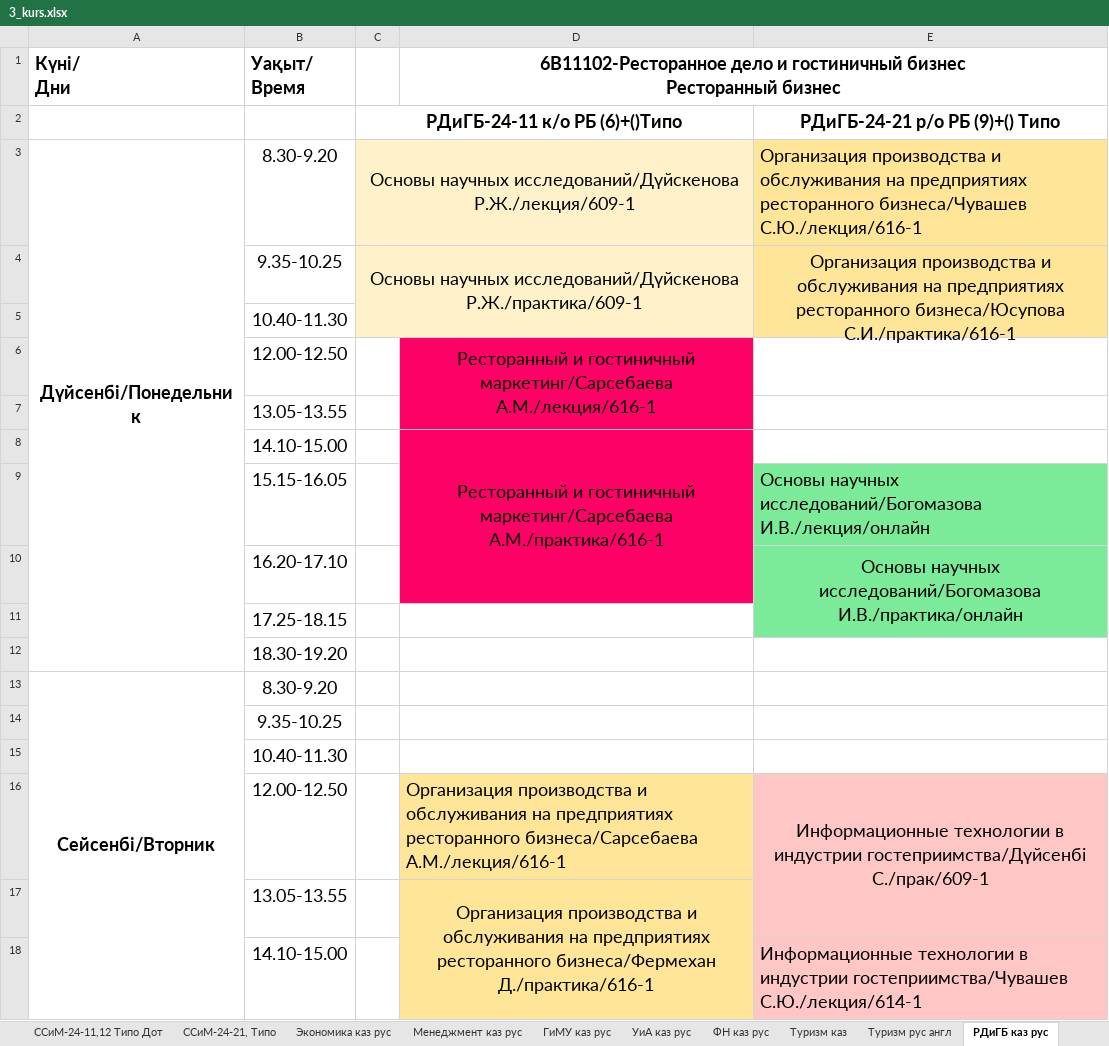
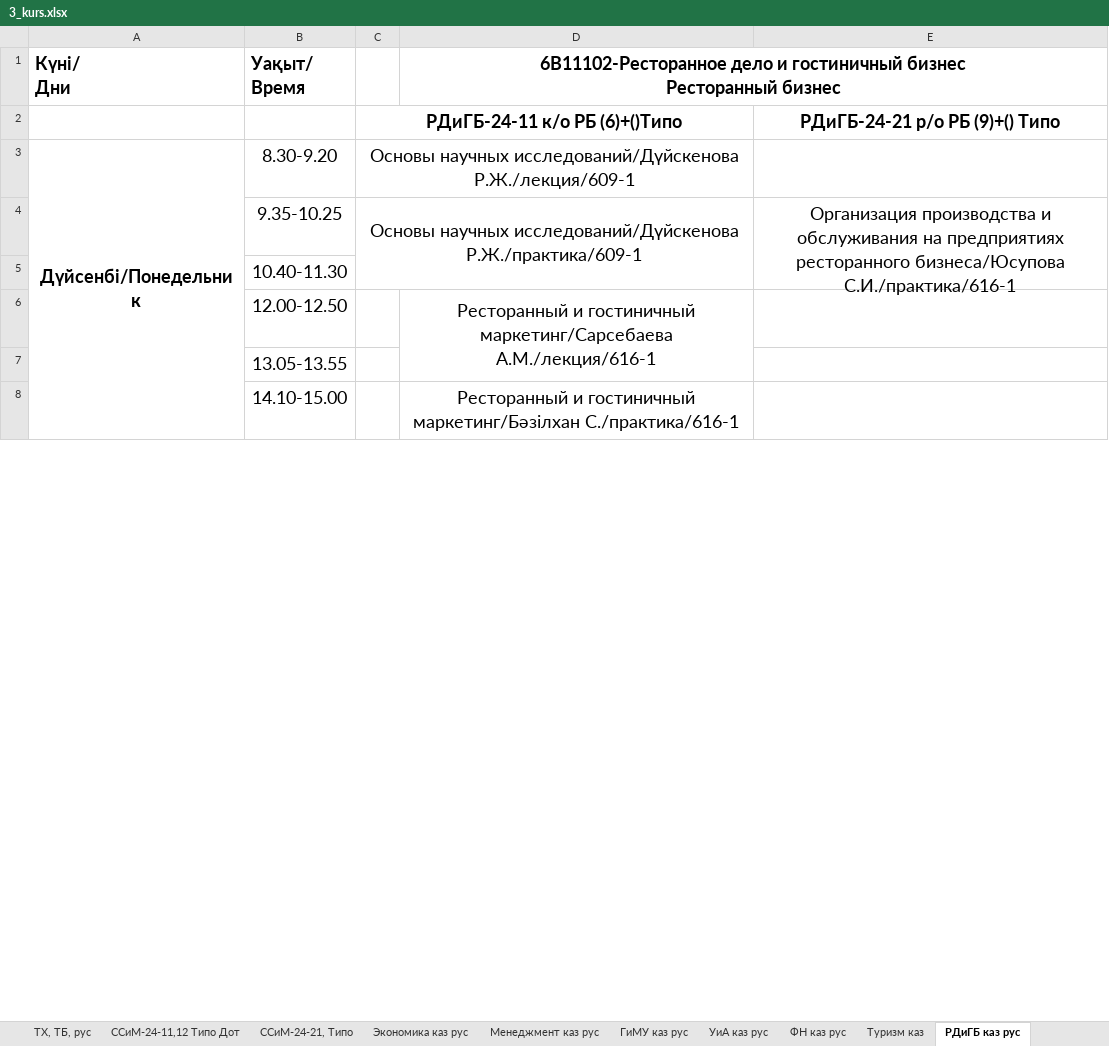
Before and after one commit to drashidinov/ATUscheduleIS, an Excel workbook: raw/3_kurs.xlsx, sheet РДиГБ каз рус, drawn as a sheet; only a part is shown; values as stored, in another font and other column widths than the file's, no borders; charts and pictures not drawn; removed rows and columns are numbered as before the commit, all else as after; the diff covers the shown part only; the diff names each change by its address in the sheet, - before the commit and + after, or states it on an @@ line.

```diff
--- a/raw/3_kurs.xlsx (sheet РДиГБ каз рус)
+++ b/raw/3_kurs.xlsx (sheet РДиГБ каз рус)
-A3:A12 merged
+A3:A12 merged
-C3:C4 fill: #FFF2CB
+C3:C4 fill: none
-E3: Организация производства и обслуживания на предприятиях ресторанного бизнеса/Чувашев С.Ю./лекция/616-1
+E3: (empty)
-E3:E4 fill: #FFE598
+E3:E4 fill: none
-D6 fill: #FF0066
+D6 fill: none
-D8: …и гостиничный маркетинг/Сарсебаева А.М./практика/616-1
+D8: …и гостиничный маркетинг/Бәзілхан С./практика/616-1
-D8 fill: #FF0066
+D8 fill: none
-D8:D10 merged
+D8:D10 merged
-row 9:  | 15.15-16.05 |  |  | Основы научных исследований/Богомазова И.В./лекция/онлайн
-row 10:  | 16.20-17.10 |  |  | Основы научных исследований/Богомазова И.В./практика/онлайн
-row 11:  | 17.25-18.15
@@ row 12 moved to row 32: 18.30-19.20 @@
-row 13: Сейсенбі/Вторник | 8.30-9.20
@@ row 15 moved to row 25: 10.40-11.30 @@
-row 16:  | 12.00-12.50 |  | Организация производства и обслуживания на предприятиях ресторанного бизнеса/Сарсебаева А.М./лекция/616-1 | Информационные технологии в индустрии гостеприимства/Дүйсенбі С./прак/609-1
-row 17:  | 13.05-13.55 |  | Организация производства и обслуживания на предприятиях ресторанного бизнеса/Фермехан Д./практика/616-1
-row 18:  | 14.10-15.00 |  |  | Информационные технологии в индустрии гостеприимства/Чувашев С.Ю./лекция/614-1
```
Also changed, not shown: 9 added rows, 2 removed rows, 2 moved rows, 6 edited cells, cell formats and merged cells elsewhere in this sheet, sheet РДиГБ каз рус (2), sheet Туризм рус англ, sheet Туризм каз, sheet ТФП-11,12,13, sheet ХМиСК каз, sheet ВТИПО-24-11,12 ксои каз, 20 more sheets, other sheet tabs, charts or pictures, raw/magistratura_2kurs.xlsx, 2 other files.
